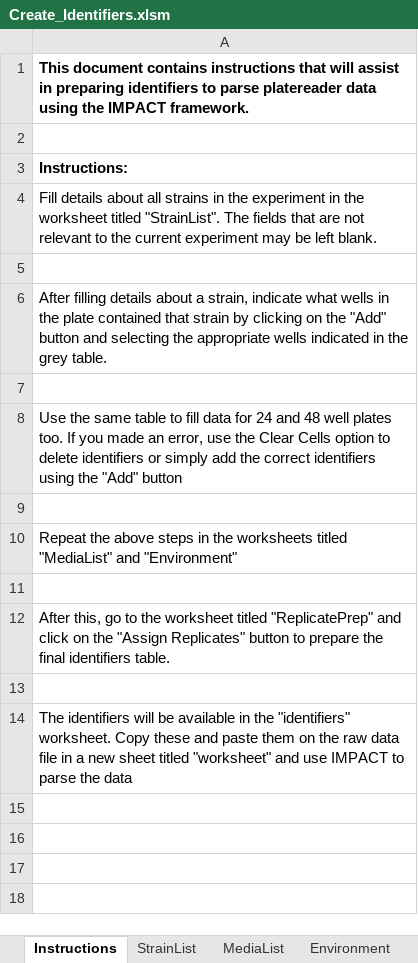
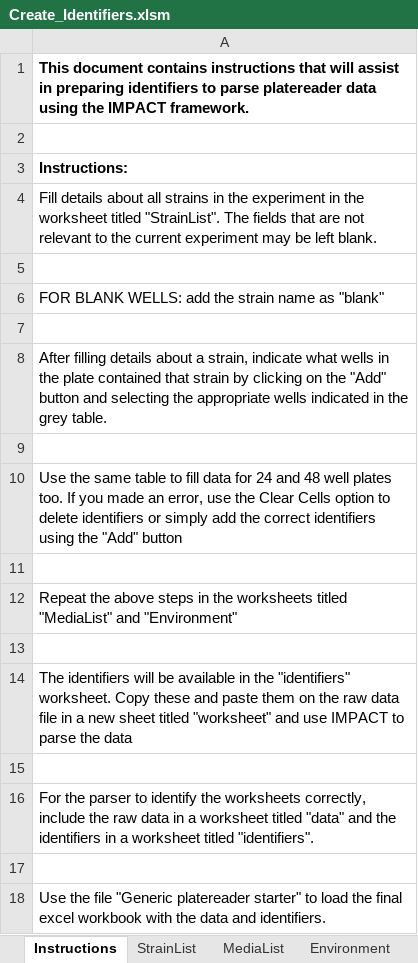
Before and after one commit to nvenayak/impact, an Excel workbook: Examples_and_Helpers/Create_Identifiers.xlsm, sheet Instructions, drawn as a sheet; values as stored, in another font and other column widths than the file's, no borders; addresses are those after the commit; the diff names each change by its address in the sheet, - before the commit and + after, or states it on an @@ line.

Commit message:
generalized create identifiers
dealt with issue where create identifiers would not work on computers that do not use microsoft scripting runtime.

```diff
--- a/Examples_and_Helpers/Create_Identifiers.xlsm (sheet Instructions)
+++ b/Examples_and_Helpers/Create_Identifiers.xlsm (sheet Instructions)
+row 6: FOR BLANK WELLS: add the strain name as "blank"
+row 7: (empty)
-A14: After this, go to the worksheet titled "ReplicatePrep" and click on the "Assign Replicates" button to prepare the final identifiers table.
+A14: The identifiers will be available in the "identifiers" worksheet. Copy these and paste them on the raw data file in a new sheet titled "worksheet" and use IMPACT to parse the data
-A16: The identifiers will be available in the "identifiers" worksheet. Copy these and paste them on the raw data file in a new sheet titled "worksheet" and use IMPACT to parse the data
+A16: For the parser to identify the worksheets correctly, include the raw data in a worksheet titled "data" and the identifiers in a worksheet titled "identifiers".
+row 17: (empty)
+row 18: Use the file "Generic platereader starter" to load the final excel workbook with the data and identifiers.
```
Also changed, not shown: sheet ReplicatePrep, charts or pictures.
